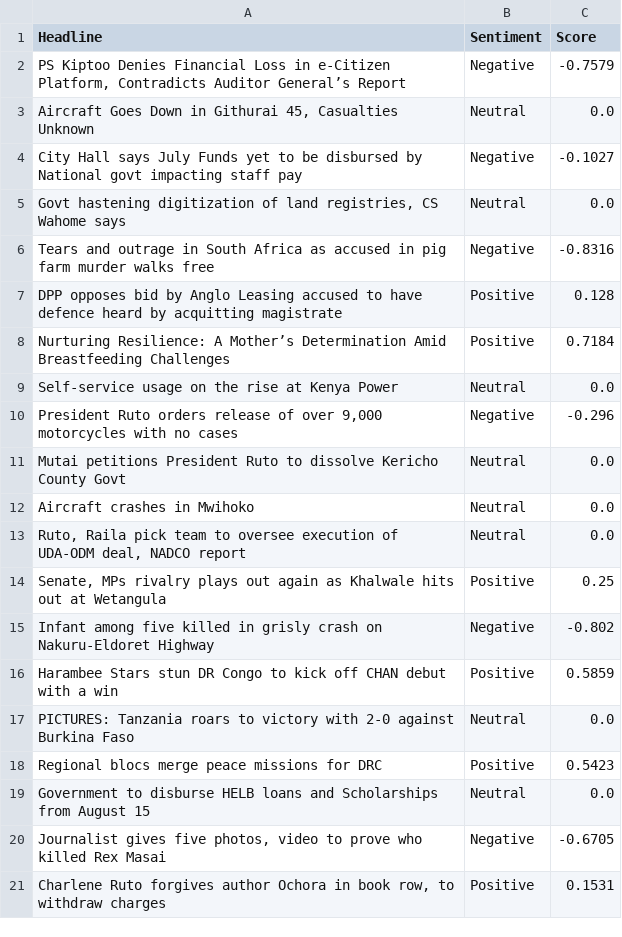
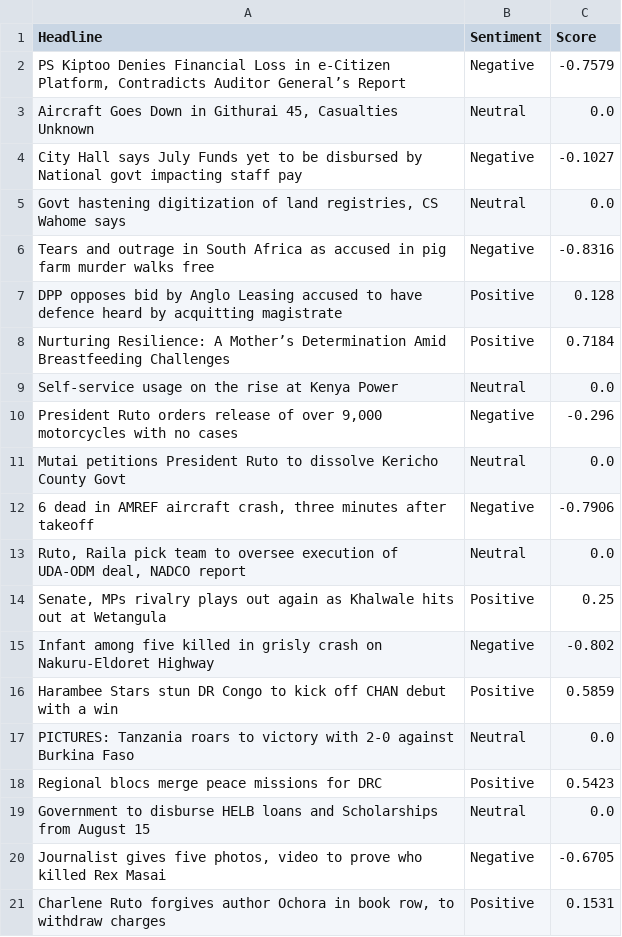
Before and after one commit to vmuchui/policy-sentiment-tracker, a CSV file: exports/sentiment_analysis_2025-08-07.csv, drawn as a sheet.

```diff
--- a/exports/sentiment_analysis_2025-08-07.csv
+++ b/exports/sentiment_analysis_2025-08-07.csv
@@ -11,3 +11,3 @@ Self-service usage on the rise at Kenya Power,Neutral,0.0
 Mutai petitions President Ruto to dissolve Kericho County Govt,Neutral,0.0
-Aircraft crashes in Mwihoko,Neutral,0.0
+"6 dead in AMREF aircraft crash, three minutes after takeoff",Negative,-0.7906
 "Ruto, Raila pick team to oversee execution of UDA-ODM deal, NADCO report",Neutral,0.0
```
Also changed, not shown: 1 other file.
